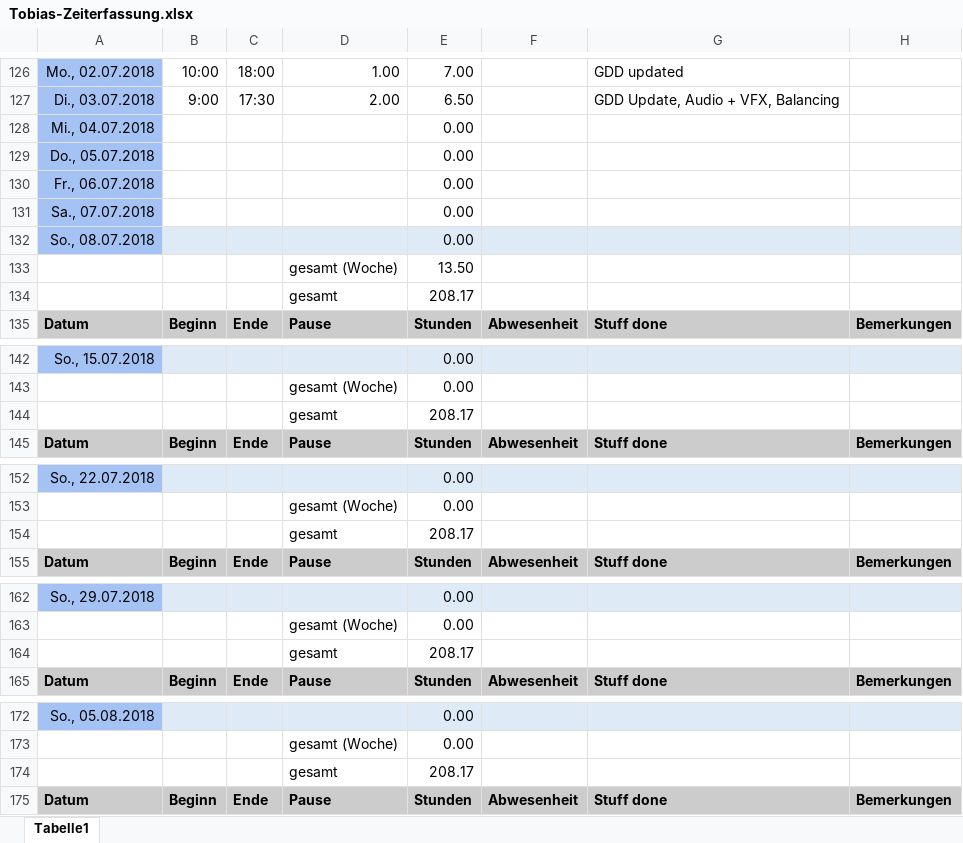
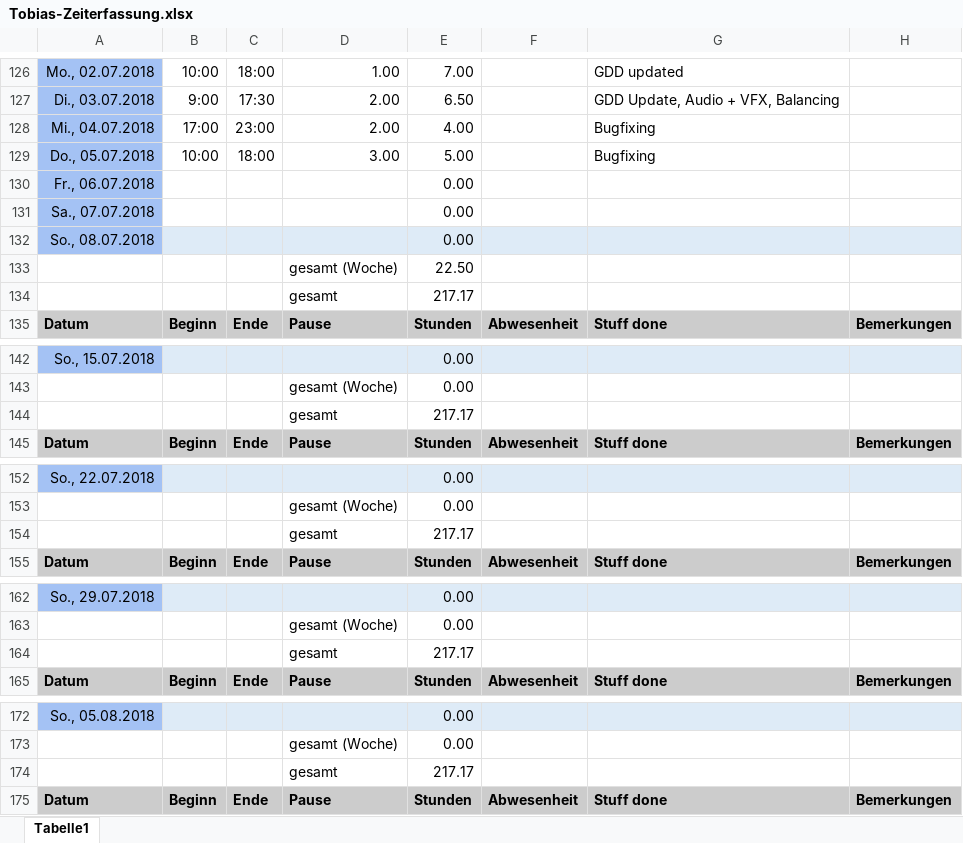
Before and after one commit to ArtjomProGrammer/Voodoo, an Excel workbook: _WIP/Tobias/Tobias-Zeiterfassung.xlsx, sheet Tabelle1, drawn as a sheet; only a part is shown, gaps mark what is left out; values as stored, in another font and other column widths than the file's, no borders; removed rows and columns are numbered as before the commit, all else as after; the diff covers the shown part only; the diff names each change by its address in the sheet, - before the commit and + after, or states it on an @@ line.

Commit message:
Zeiterfassung

```diff
--- a/_WIP/Tobias/Tobias-Zeiterfassung.xlsx (sheet Tabelle1)
+++ b/_WIP/Tobias/Tobias-Zeiterfassung.xlsx (sheet Tabelle1)
-row 128: Mi., 04.07.2018 |  |  |  | 0.00
-row 129: Do., 05.07.2018 |  |  |  | 0.00
+row 128: Mi., 04.07.2018 | 17:00 | 23:00 | 2.00 | 4.00 |  | Bugfixing
+row 129: Do., 05.07.2018 | 10:00 | 18:00 | 3.00 | 5.00 |  | Bugfixing
-E133: 13.50
+E133: 22.50
-E134: 208.17
+E134: 217.17
-E144: 208.17
+E144: 217.17
-E154: 208.17
+E154: 217.17
-E164: 208.17
+E164: 217.17
-E174: 208.17
+E174: 217.17
```
Also changed, not shown: 1 edited cell elsewhere in this sheet, 1 other file.
